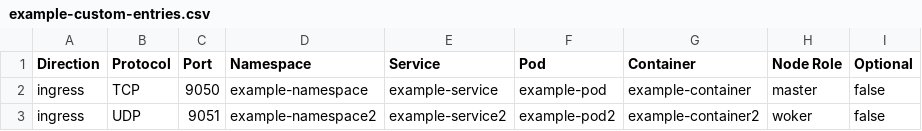
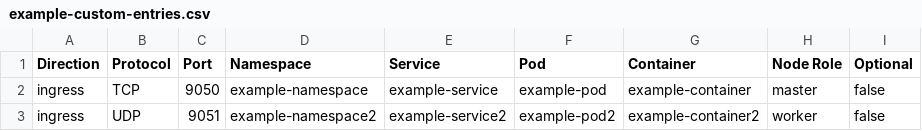
Before and after one commit to openshift-kni/commatrix, a CSV file: samples/custom-entries/example-custom-entries.csv, drawn as a sheet.

```diff
--- a/samples/custom-entries/example-custom-entries.csv
+++ b/samples/custom-entries/example-custom-entries.csv
@@ -2,2 +2,2 @@ Direction,Protocol,Port,Namespace,Service,Pod,Container,Node Role,Optional
 ingress,TCP,9050,example-namespace,example-service,example-pod,example-container,master,false
-ingress,UDP,9051,example-namespace2,example-service2,example-pod2,example-container2,woker,false
+ingress,UDP,9051,example-namespace2,example-service2,example-pod2,example-container2,worker,false
```
Also changed, not shown: 2 other files.
